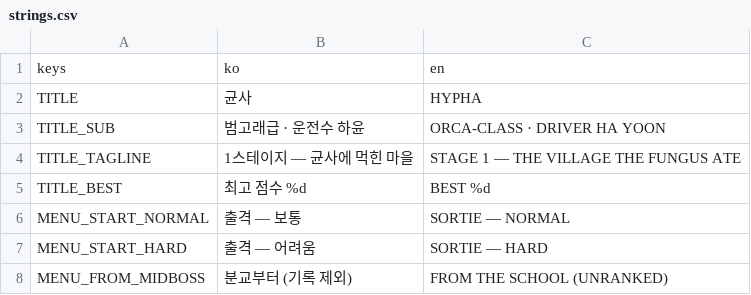
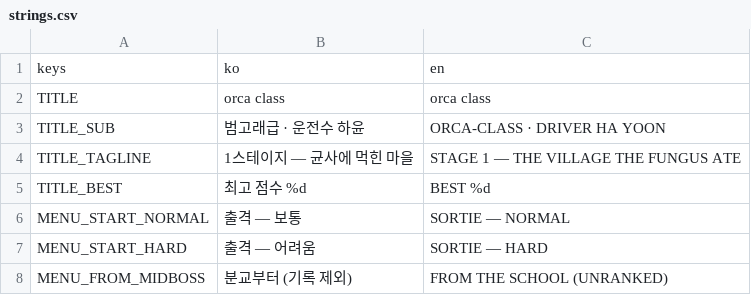
Before and after one commit to scarf005/orca-class, a CSV file: i18n/strings.csv, drawn as a sheet; only a part is shown.

Commit message:
chore: rename game to orca class

```diff
--- a/i18n/strings.csv
+++ b/i18n/strings.csv
@@ -1,3 +1,3 @@
 keys,ko,en
-TITLE,균사,HYPHA
+TITLE,orca class,orca class
 TITLE_SUB,범고래급 · 운전수 하윤,ORCA-CLASS · DRIVER HA YOON
```
Also changed, not shown: 5 other files.
